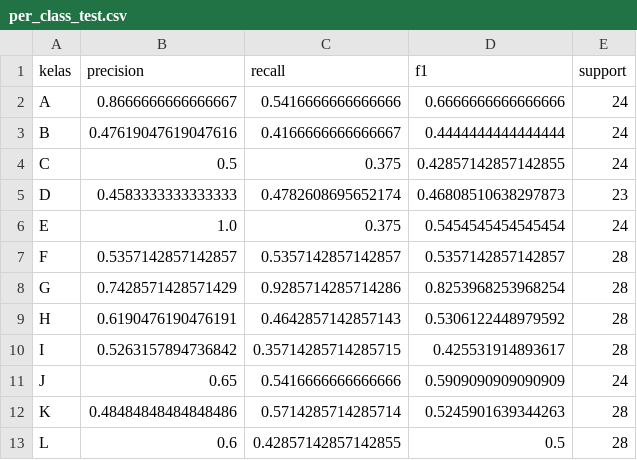
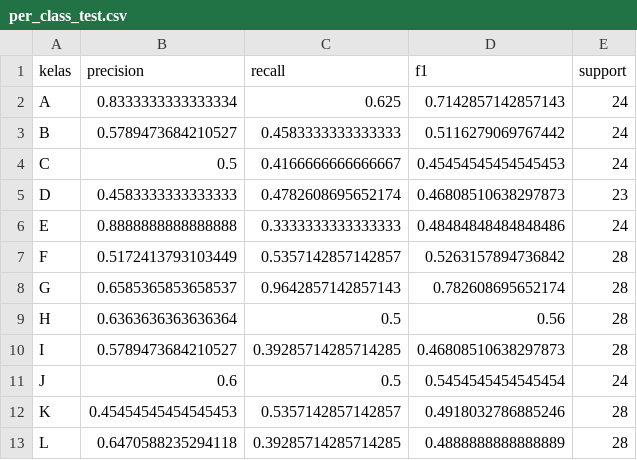
Before and after one commit to loeychanpy/Bisindo-cv, a CSV file: results/transfer/v3_head/per_class_test.csv, drawn as a sheet; only a part is shown; the diff covers the shown part only.

```diff
--- a/results/transfer/v3_head/per_class_test.csv
+++ b/results/transfer/v3_head/per_class_test.csv
@@ -1,13 +1,13 @@
 kelas,precision,recall,f1,support
-A,0.8666666666666667,0.5416666666666666,0.6666666666666666,24
-B,0.47619047619047616,0.4166666666666667,0.4444444444444444,24
-C,0.5,0.375,0.42857142857142855,24
+A,0.8333333333333334,0.625,0.7142857142857143,24
+B,0.5789473684210527,0.4583333333333333,0.5116279069767442,24
+C,0.5,0.4166666666666667,0.45454545454545453,24
 D,0.4583333333333333,0.4782608695652174,0.46808510638297873,23
-E,1.0,0.375,0.5454545454545454,24
-F,0.5357142857142857,0.5357142857142857,0.5357142857142857,28
-G,0.7428571428571429,0.9285714285714286,0.8253968253968254,28
-H,0.6190476190476191,0.4642857142857143,0.5306122448979592,28
-I,0.5263157894736842,0.35714285714285715,0.425531914893617,28
-J,0.65,0.5416666666666666,0.5909090909090909,24
-K,0.48484848484848486,0.5714285714285714,0.5245901639344263,28
-L,0.6,0.42857142857142855,0.5,28
+E,0.8888888888888888,0.3333333333333333,0.48484848484848486,24
+F,0.5172413793103449,0.5357142857142857,0.5263157894736842,28
+G,0.6585365853658537,0.9642857142857143,0.782608695652174,28
+H,0.6363636363636364,0.5,0.56,28
+I,0.5789473684210527,0.39285714285714285,0.46808510638297873,28
+J,0.6,0.5,0.5454545454545454,24
+K,0.45454545454545453,0.5357142857142857,0.4918032786885246,28
+L,0.6470588235294118,0.39285714285714285,0.4888888888888889,28
```
Also changed, not shown: 34 edited cells elsewhere in this file, results/transfer/v3_head/confusion_matrix_test.csv, results/transfer/v3_head/predictions_test.csv, 18 other files.
